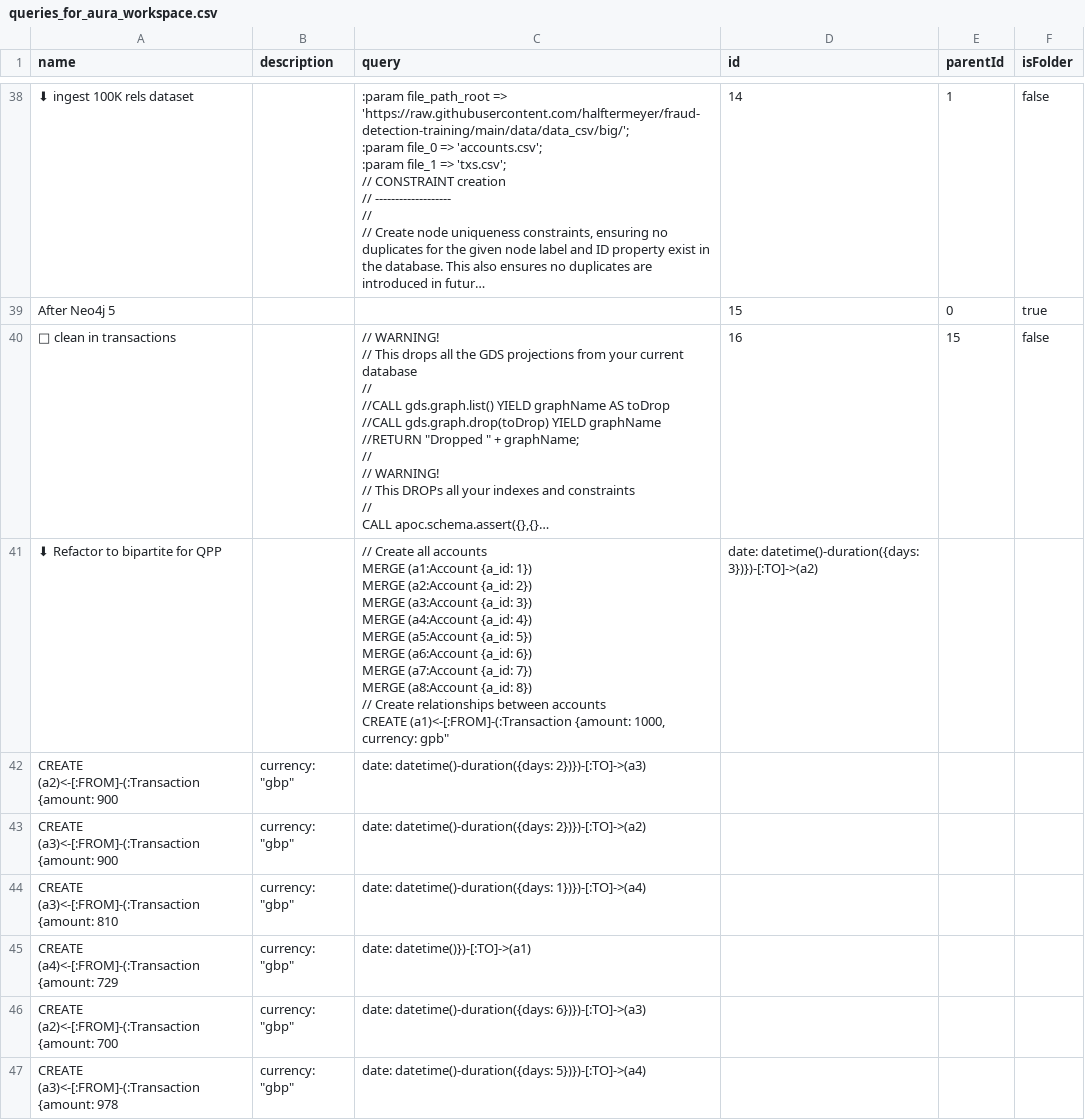
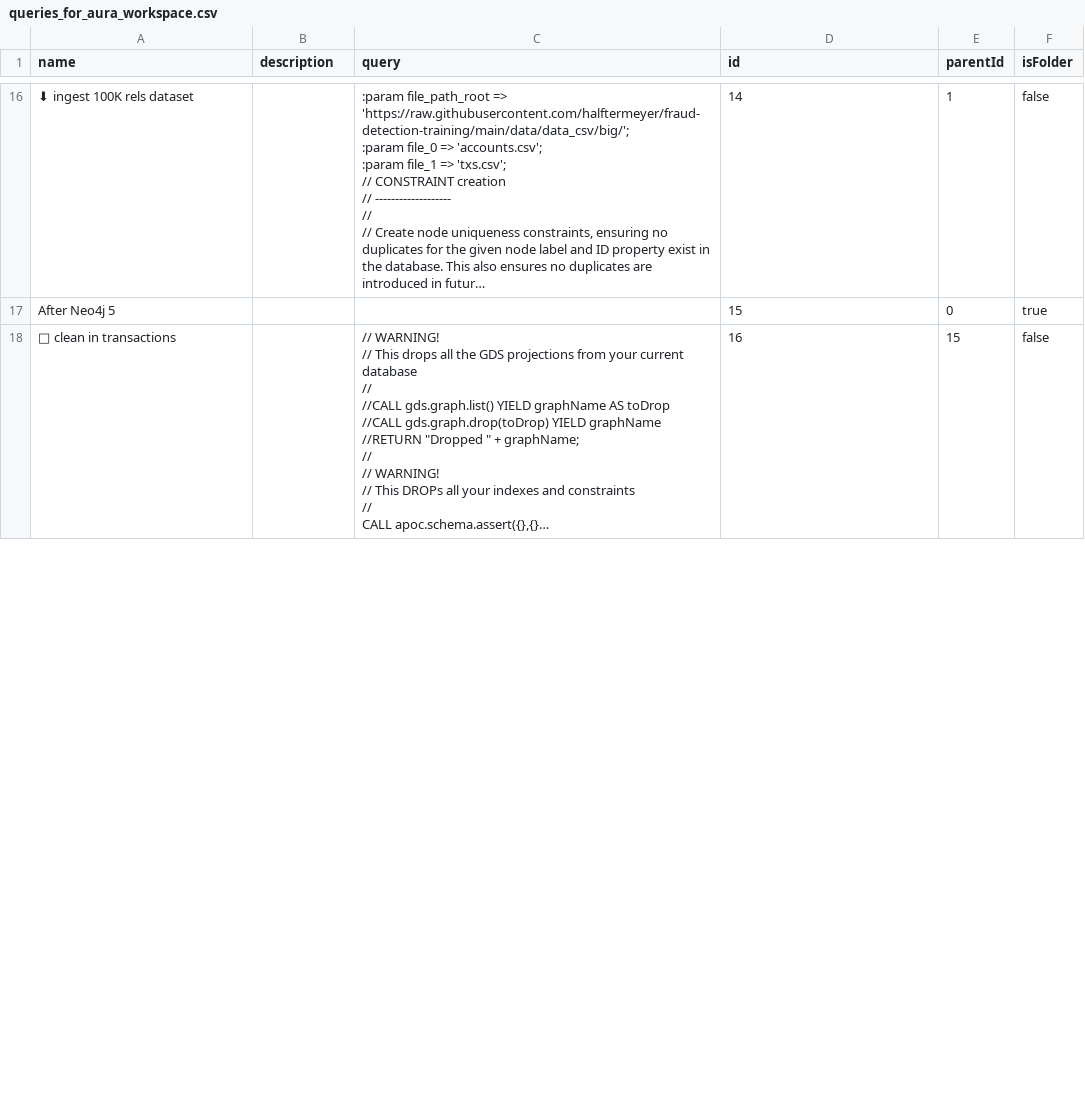
Before and after one commit to LuisSalvadorNeo4j/fraud-detection-training, a CSV file: queries/queries_for_aura_workspace.csv, drawn as a sheet; only a part is shown, gaps mark what is left out; long unchanged cells end in …; ↵ is a line break in a cell; the diff covers the shown part only; the diff names each change by its address in the sheet, - before the commit and + after, or states it on an @@ line.

```diff
--- a/queries/queries_for_aura_workspace.csv
+++ b/queries/queries_for_aura_workspace.csv
-row 41: ⬇ Refactor to bipartite for QPP |  | // Create all accounts ↵ MERGE (a1:Account {a_id: 1}) ↵ MERGE (a2:Account {a_id: 2}) ↵ MERGE (a3:Account {a_id: 3}) ↵ MERGE (a4:Account {a_id: 4}) ↵ MERGE (a5:Account {a_id: 5}) ↵ MERGE (a6:Account {a_id: 6}) ↵ MERGE (a7:Account {a_id: 7}) ↵ MERGE (a8:Account {a_id: 8}) ↵ // Create relationships between accounts ↵ CREATE (a1)<-[:FROM]-(:Transaction {amount: 1000, currency: gpb" | date: datetime()-duration({days: 3})})-[:TO]->(a2)
-row 42: CREATE (a2)<-[:FROM]-(:Transaction {amount: 900 | currency: "gbp" | date: datetime()-duration({days: 2})})-[:TO]->(a3)
-row 43: CREATE (a3)<-[:FROM]-(:Transaction {amount: 900 | currency: "gbp" | date: datetime()-duration({days: 2})})-[:TO]->(a2)
-row 44: CREATE (a3)<-[:FROM]-(:Transaction {amount: 810 | currency: "gbp" | date: datetime()-duration({days: 1})})-[:TO]->(a4)
-row 45: CREATE (a4)<-[:FROM]-(:Transaction {amount: 729 | currency: "gbp" | date: datetime()})-[:TO]->(a1)
-row 46: CREATE (a2)<-[:FROM]-(:Transaction {amount: 700 | currency: "gbp" | date: datetime()-duration({days: 6})})-[:TO]->(a3)
-row 47: CREATE (a3)<-[:FROM]-(:Transaction {amount: 978 | currency: "gbp" | date: datetime()-duration({days: 5})})-[:TO]->(a4)
```
Also changed, not shown: 27 removed rows and 6 edited cells elsewhere in this file.
